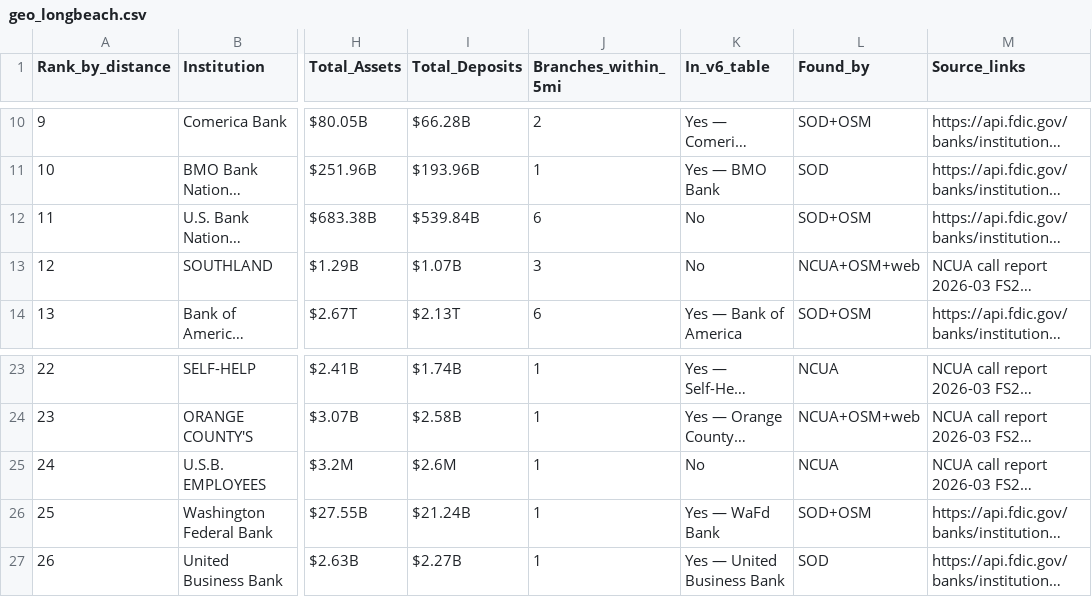
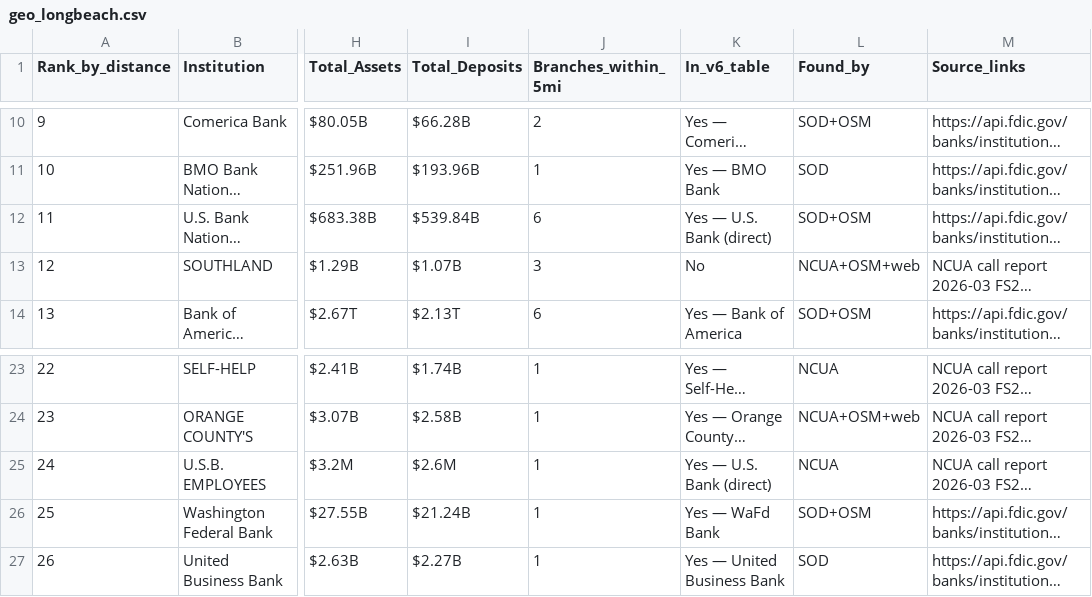
Before and after one commit to Awake999/awake, a CSV file: research/v7/out/geo_longbeach.csv, drawn as a sheet; only a part is shown, gaps mark what is left out; long unchanged cells end in …; the diff names each change by its address in the sheet, - before the commit and + after, or states it on an @@ line.

```diff
--- a/research/v7/out/geo_longbeach.csv
+++ b/research/v7/out/geo_longbeach.csv
-K12 (In_v6_table): No
+K12 (In_v6_table): Yes — U.S. Bank (direct)
-K25 (In_v6_table): No
+K25 (In_v6_table): Yes — U.S. Bank (direct)
```
Also changed, not shown: 3 other files.
